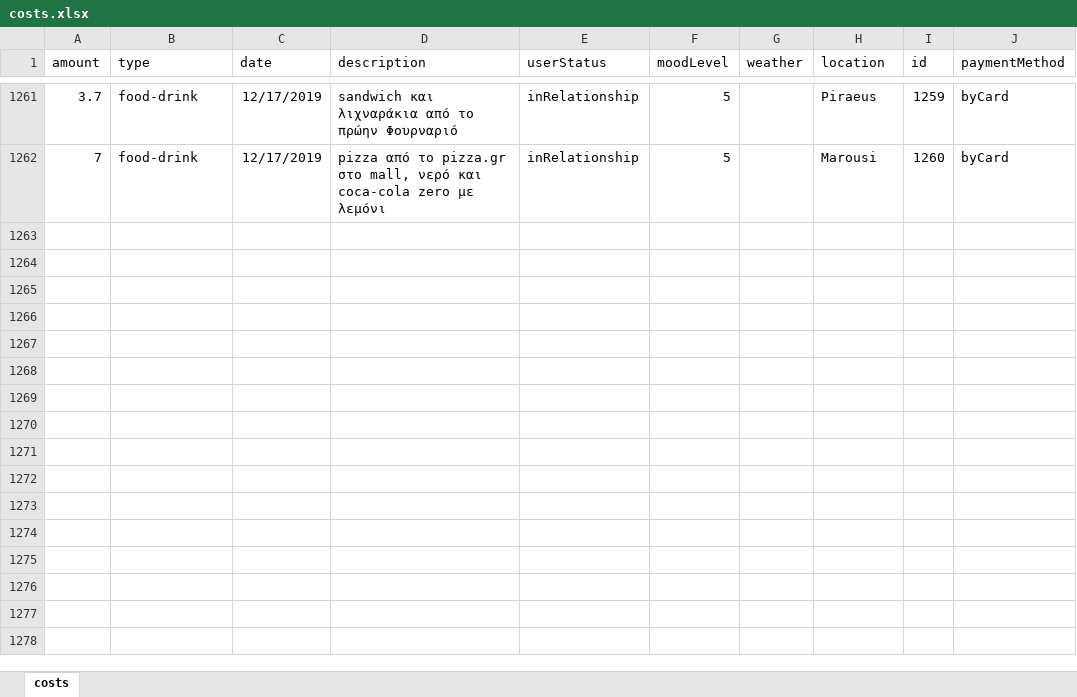
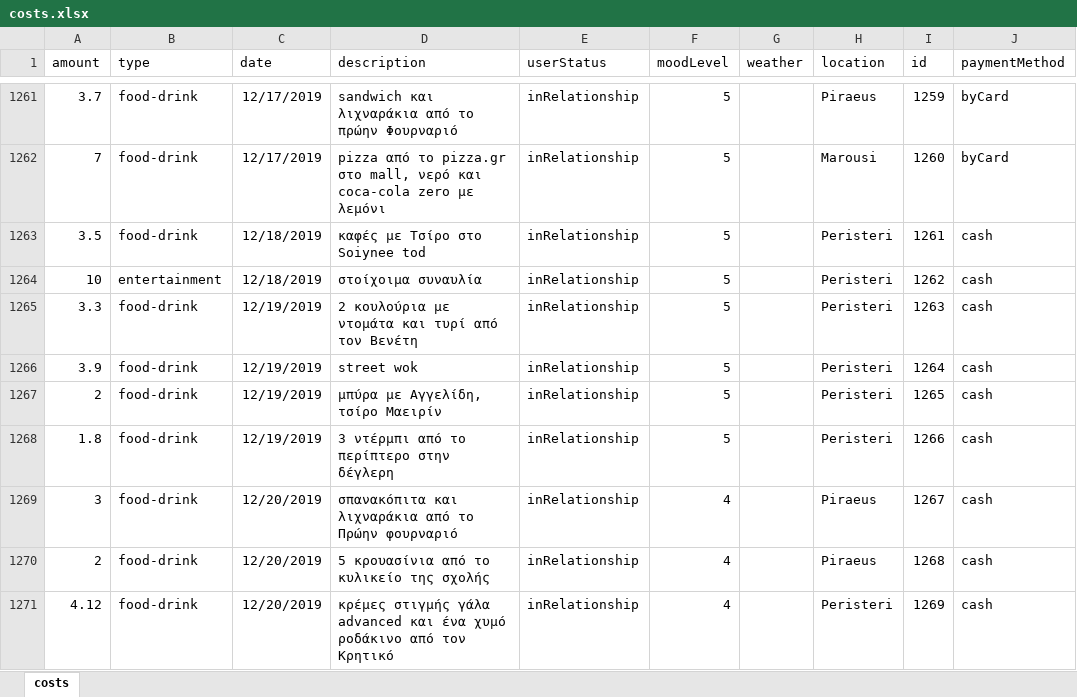
Before and after one commit to Blackpeak/Morgan, an Excel workbook: DataBase/Manos costs/costs.xlsx, sheet costs, drawn as a sheet; only a part is shown, gaps mark what is left out; values as stored, in another font and other column widths than the file's, no borders; table styles not drawn; the diff names each change by its address in the sheet, - before the commit and + after, or states it on an @@ line.

Commit message:
me 18 C xristougenna den ta les

```diff
--- a/DataBase/Manos costs/costs.xlsx (sheet costs)
+++ b/DataBase/Manos costs/costs.xlsx (sheet costs)
+row 1263: 3.5 | food-drink | 12/18/2019 | καφές με Τσίρο στο Soiynee tod | inRelationship | 5 |  | Peristeri | 1261 | cash
+row 1264: 10 | entertainment | 12/18/2019 | στοίχοιμα συναυλία | inRelationship | 5 |  | Peristeri | 1262 | cash
+row 1265: 3.3 | food-drink | 12/19/2019 | 2 κουλούρια με ντομάτα και τυρί από τον Βενέτη | inRelationship | 5 |  | Peristeri | 1263 | cash
+row 1266: 3.9 | food-drink | 12/19/2019 | street wok | inRelationship | 5 |  | Peristeri | 1264 | cash
+row 1267: 2 | food-drink | 12/19/2019 | μπύρα με Αγγελίδη, τσίρο Μαειρίν | inRelationship | 5 |  | Peristeri | 1265 | cash
+row 1268: 1.8 | food-drink | 12/19/2019 | 3 ντέρμπι από το περίπτερο στην δέγλερη | inRelationship | 5 |  | Peristeri | 1266 | cash
+row 1269: 3 | food-drink | 12/20/2019 | σπανακόπιτα και λιχναράκια από το Πρώην φουρναριό | inRelationship | 4 |  | Piraeus | 1267 | cash
+row 1270: 2 | food-drink | 12/20/2019 | 5 κρουασίνια από το κυλικείο της σχολής | inRelationship | 4 |  | Piraeus | 1268 | cash
+row 1271: 4.12 | food-drink | 12/20/2019 | κρέμες στιγμής γάλα advanced και ένα χυμό ροδάκινο από τον Κρητικό | inRelationship | 4 |  | Peristeri | 1269 | cash
```
